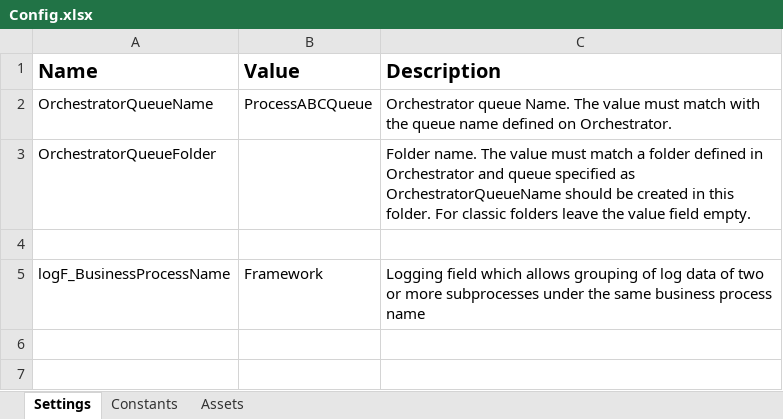
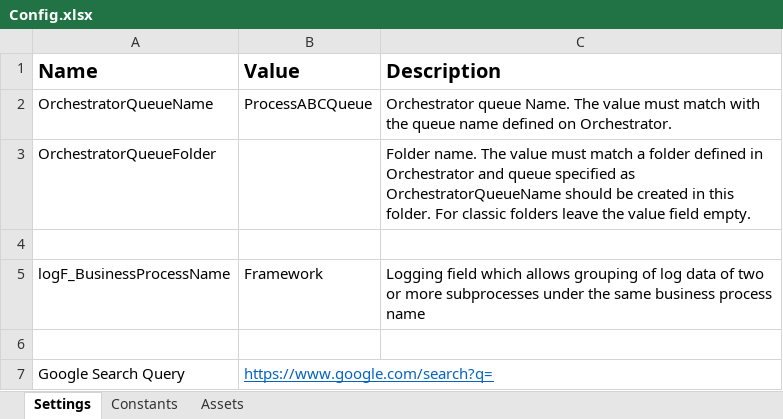
Before and after one commit to YouAutomate/Google_SearchDataExtractor, an Excel workbook: Data/Config.xlsx, sheet Settings, drawn as a sheet; values as stored, in another font and other column widths than the file's, no borders; the diff names each change by its address in the sheet, - before the commit and + after, or states it on an @@ line.

```diff
--- a/Data/Config.xlsx (sheet Settings)
+++ b/Data/Config.xlsx (sheet Settings)
+row 6: (empty)
+row 7: Google Search Query | https://www.google.com/search?q=
```
Also changed, not shown: sheet Assets, 42 other files.
